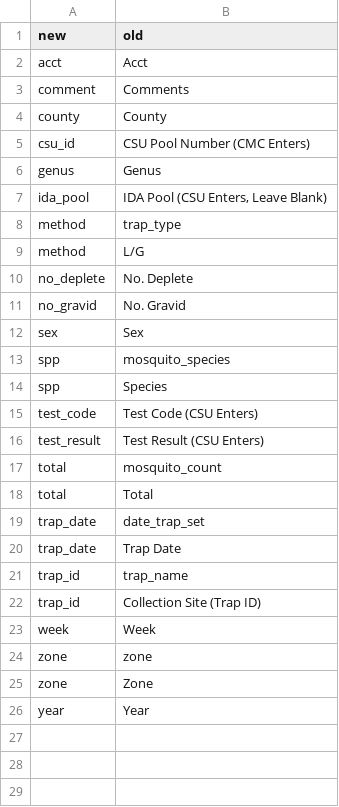
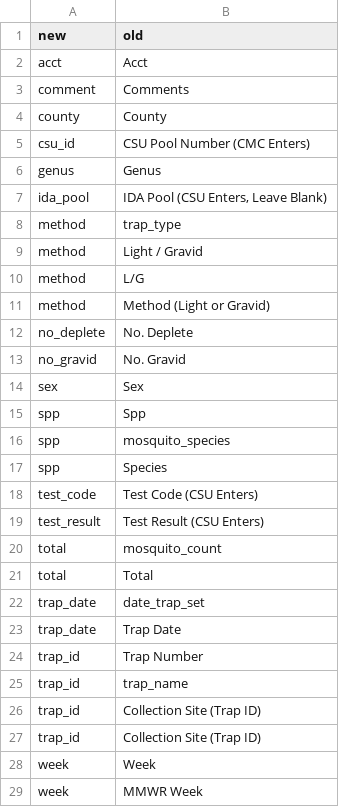
Before and after one commit to rtobiaskoch/wnv-s_data_tools, a CSV file: 1_input/database_column_rename.csv, drawn as a sheet; removed rows and columns are numbered as before the commit, all else as after; the diff names each change by its address in the sheet, - before the commit and + after, or states it on an @@ line.

```diff
--- a/1_input/database_column_rename.csv
+++ b/1_input/database_column_rename.csv
+row 9: method | Light / Gravid
+row 11: method | Method (Light or Gravid)
+row 15: spp | Spp
+row 24: trap_id | Trap Number
+row 27: trap_id | Collection Site (Trap ID)
-row 24: zone | zone
-row 25: zone | Zone
-row 26: year | Year
+row 29: week | MMWR Week
```
Also changed, not shown: 18 other files.
